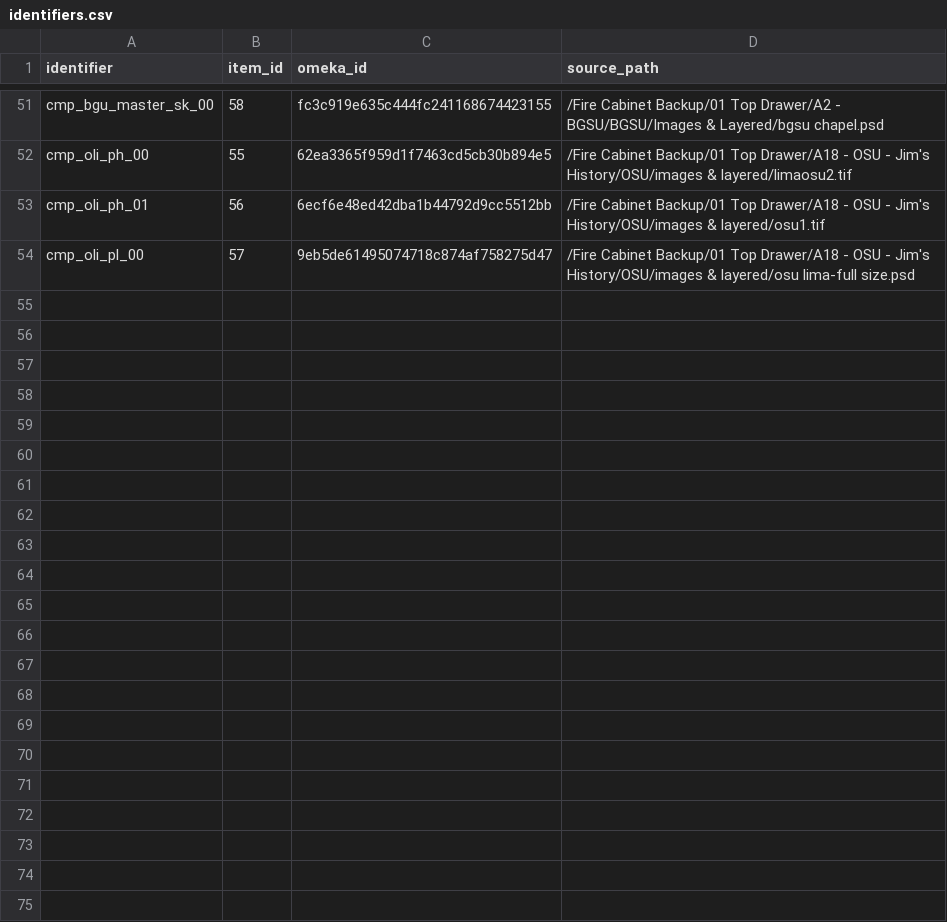
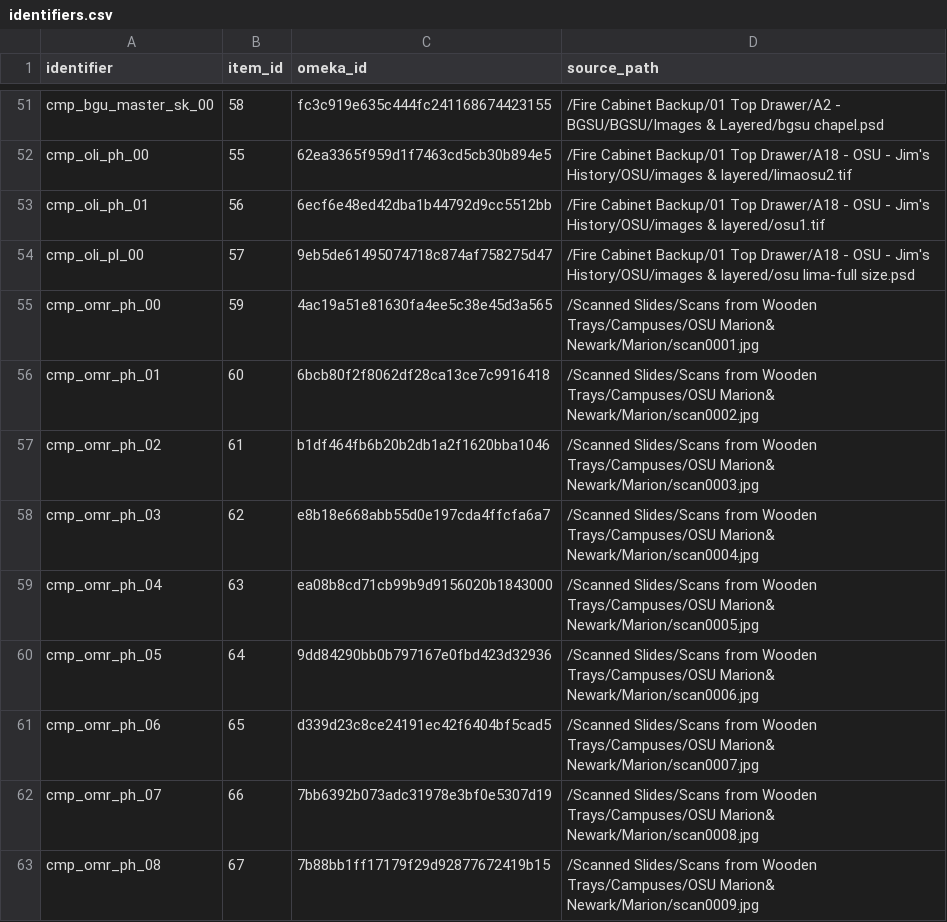
Before and after one commit to baskaufs/bassettassociates, a CSV file: data/identifiers.csv, drawn as a sheet; only a part is shown, gaps mark what is left out; the diff names each change by its address in the sheet, - before the commit and + after, or states it on an @@ line.

```diff
--- a/data/identifiers.csv
+++ b/data/identifiers.csv
+row 55: cmp_omr_ph_00 | 59 | 4ac19a51e81630fa4ee5c38e45d3a565 | /Scanned Slides/Scans from Wooden Trays/Campuses/OSU Marion& Newark/Marion/scan0001.jpg
+row 56: cmp_omr_ph_01 | 60 | 6bcb80f2f8062df28ca13ce7c9916418 | /Scanned Slides/Scans from Wooden Trays/Campuses/OSU Marion& Newark/Marion/scan0002.jpg
+row 57: cmp_omr_ph_02 | 61 | b1df464fb6b20b2db1a2f1620bba1046 | /Scanned Slides/Scans from Wooden Trays/Campuses/OSU Marion& Newark/Marion/scan0003.jpg
+row 58: cmp_omr_ph_03 | 62 | e8b18e668abb55d0e197cda4ffcfa6a7 | /Scanned Slides/Scans from Wooden Trays/Campuses/OSU Marion& Newark/Marion/scan0004.jpg
+row 59: cmp_omr_ph_04 | 63 | ea08b8cd71cb99b9d9156020b1843000 | /Scanned Slides/Scans from Wooden Trays/Campuses/OSU Marion& Newark/Marion/scan0005.jpg
+row 60: cmp_omr_ph_05 | 64 | 9dd84290bb0b797167e0fbd423d32936 | /Scanned Slides/Scans from Wooden Trays/Campuses/OSU Marion& Newark/Marion/scan0006.jpg
+row 61: cmp_omr_ph_06 | 65 | d339d23c8ce24191ec42f6404bf5cad5 | /Scanned Slides/Scans from Wooden Trays/Campuses/OSU Marion& Newark/Marion/scan0007.jpg
+row 62: cmp_omr_ph_07 | 66 | 7bb6392b073adc31978e3bf0e5307d19 | /Scanned Slides/Scans from Wooden Trays/Campuses/OSU Marion& Newark/Marion/scan0008.jpg
+row 63: cmp_omr_ph_08 | 67 | 7b88bb1ff17179f29d92877672419b15 | /Scanned Slides/Scans from Wooden Trays/Campuses/OSU Marion& Newark/Marion/scan0009.jpg
```
Also changed, not shown: data/items.csv, 1 other file.
